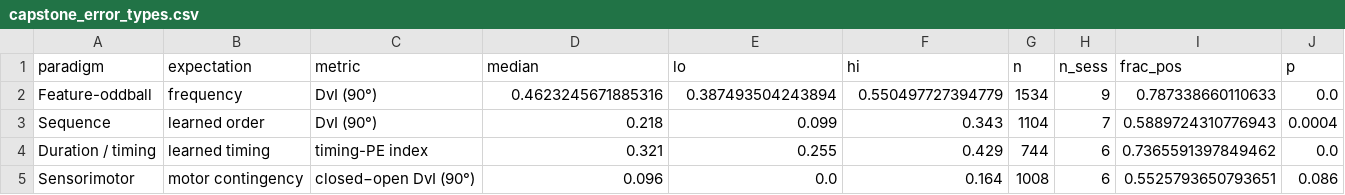
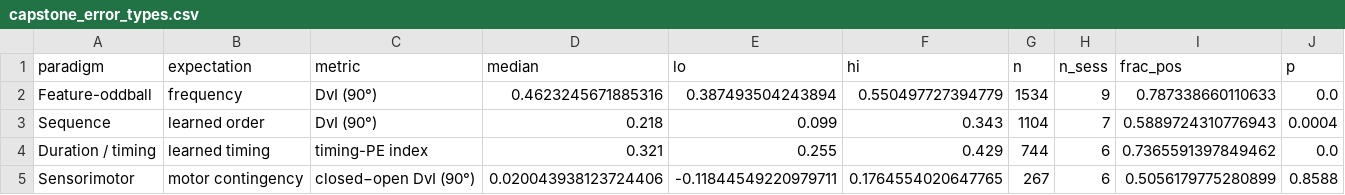
Before and after one commit to maierav/ai_oscp_neuro, a CSV file: data/capstone_error_types.csv, drawn as a sheet.

```diff
--- a/data/capstone_error_types.csv
+++ b/data/capstone_error_types.csv
@@ -4,2 +4,2 @@ Sequence,learned order,DvI (90°),0.218,0.099,0.343,1104,7,0.5889724310776943,0.
 Duration / timing,learned timing,timing-PE index,0.321,0.255,0.429,744,6,0.7365591397849462,0.0
-Sensorimotor,motor contingency,closed−open DvI (90°),0.096,0.0,0.164,1008,6,0.5525793650793651,0.086
+Sensorimotor,motor contingency,closed−open DvI (90°),0.020043938123724406,-0.11844549220979711,0.1764554020647765,267,6,0.5056179775280899,0.8588
```
Also changed, not shown: data/sensorimotor_multisession_summary.csv, 3 other files.
